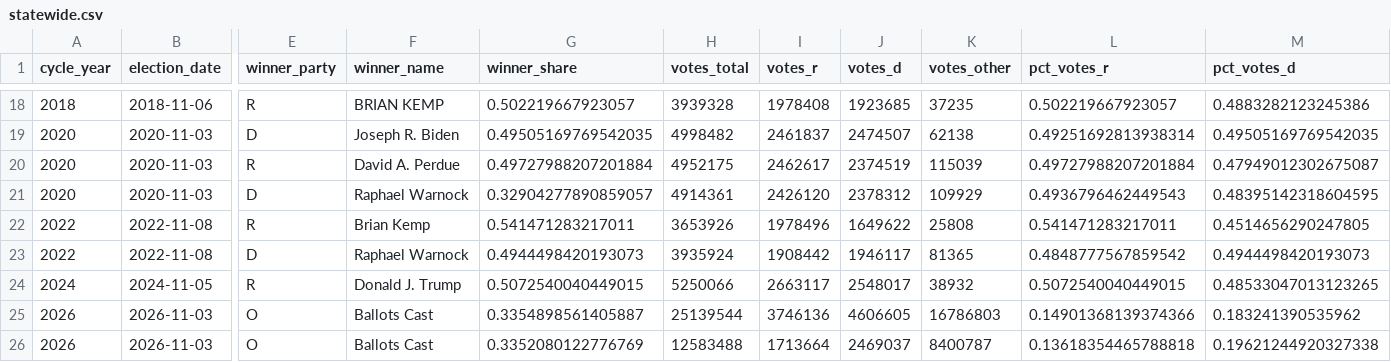
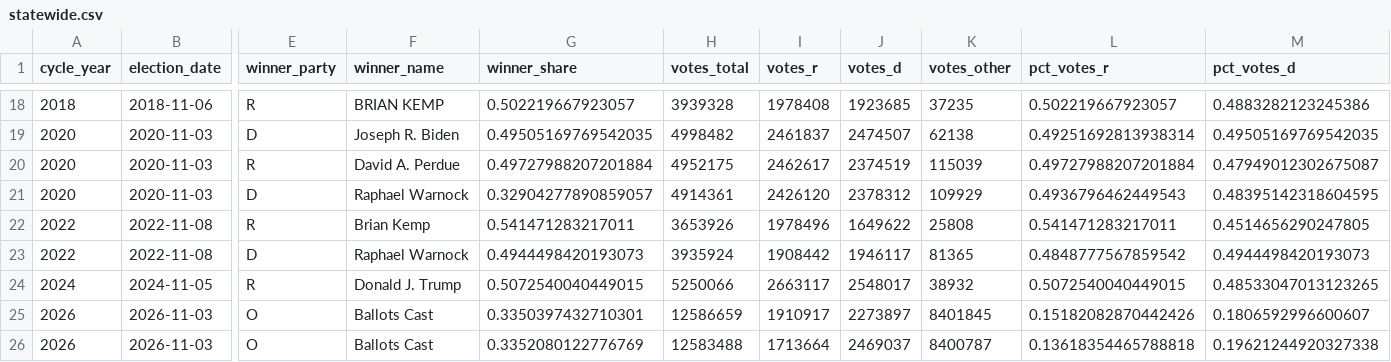
Before and after one commit to evolvedHow/fgdp-analysis, a CSV file: fdp/data/repos/main/fdga/statewide.csv, drawn as a sheet; only a part is shown, gaps mark what is left out; the diff names each change by its address in the sheet, - before the commit and + after, or states it on an @@ line.

```diff
--- a/fdp/data/repos/main/fdga/statewide.csv
+++ b/fdp/data/repos/main/fdga/statewide.csv
-G25 (winner_share): 0.3354898561405887
+G25 (winner_share): 0.3350397432710301
-H25 (votes_total): 25139544
+H25 (votes_total): 12586659
-I25 (votes_r): 3746136
+I25 (votes_r): 1910917
-J25 (votes_d): 4606605
+J25 (votes_d): 2273897
-K25 (votes_other): 16786803
+K25 (votes_other): 8401845
-L25 (pct_votes_r): 0.14901368139374366
+L25 (pct_votes_r): 0.15182082870442426
-M25 (pct_votes_d): 0.183241390535962
+M25 (pct_votes_d): 0.1806592996600607
```
Also changed, not shown: fdp/data/repos/main/fdga/chamber_year.csv, fdp/data/repos/main/fdga/manifest.csv, 6 other files.
